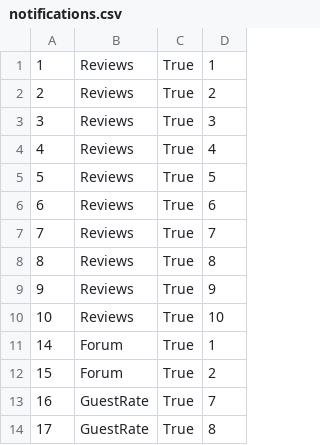
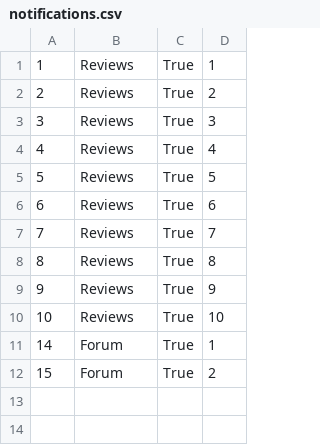
Before and after one commit to Pekseto/SIMS, a CSV file: SIMS-Tourist-Project-main/Tourist-Project/Tourist-Project/Data/notifications.csv, drawn as a sheet; the diff names each change by its address in the sheet, - before the commit and + after, or states it on an @@ line.

```diff
--- a/SIMS-Tourist-Project-main/Tourist-Project/Tourist-Project/Data/notifications.csv
+++ b/SIMS-Tourist-Project-main/Tourist-Project/Tourist-Project/Data/notifications.csv
-row 13: 16 | GuestRate | True | 7
-row 14: 17 | GuestRate | True | 8
```
Also changed, not shown: 14 other files.
